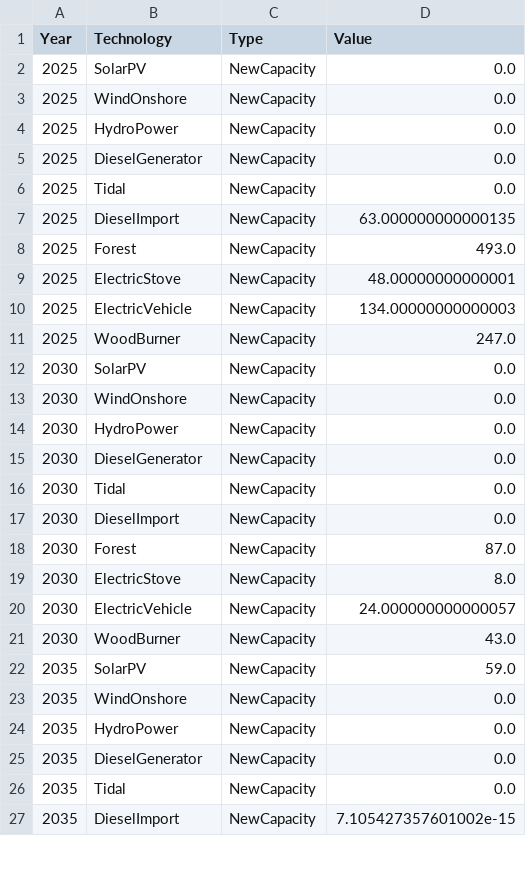
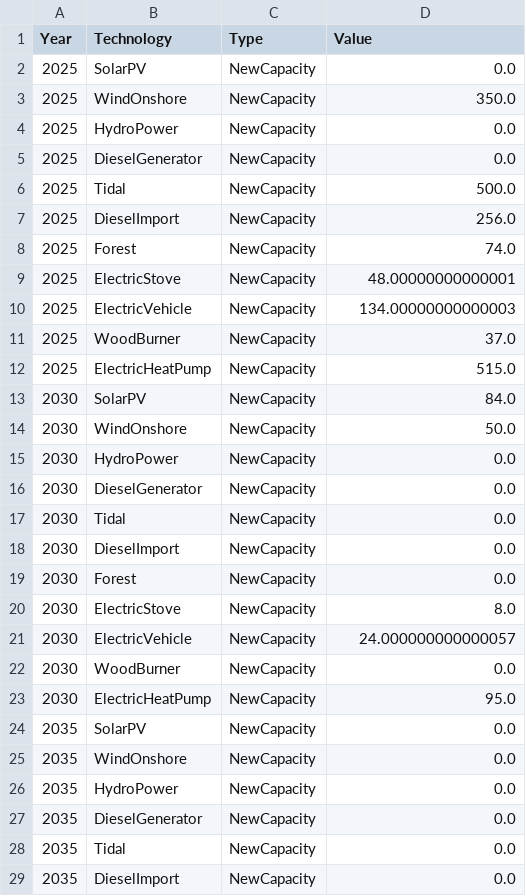
Before and after one commit to TahaAhmedSiddiqui/Energy-Modelling---Isle-of-Eigg, a CSV file: 3. Future Scenario/3. Output/Capacity.csv, drawn as a sheet; only a part is shown; the diff covers the shown part only.

```diff
--- a/3. Future Scenario/3. Output/Capacity.csv
+++ b/3. Future Scenario/3. Output/Capacity.csv
@@ -2,13 +2,14 @@ Year,Technology,Type,Value
 2025,SolarPV,NewCapacity,0.0
-2025,WindOnshore,NewCapacity,0.0
+2025,WindOnshore,NewCapacity,350.0
 2025,HydroPower,NewCapacity,0.0
 2025,DieselGenerator,NewCapacity,0.0
-2025,Tidal,NewCapacity,0.0
-2025,DieselImport,NewCapacity,63.000000000000135
-2025,Forest,NewCapacity,493.0
+2025,Tidal,NewCapacity,500.0
+2025,DieselImport,NewCapacity,256.0
+2025,Forest,NewCapacity,74.0
 2025,ElectricStove,NewCapacity,48.00000000000001
 2025,ElectricVehicle,NewCapacity,134.00000000000003
-2025,WoodBurner,NewCapacity,247.0
-2030,SolarPV,NewCapacity,0.0
-2030,WindOnshore,NewCapacity,0.0
+2025,WoodBurner,NewCapacity,37.0
+2025,ElectricHeatPump,NewCapacity,515.0
+2030,SolarPV,NewCapacity,84.0
+2030,WindOnshore,NewCapacity,50.0
 2030,HydroPower,NewCapacity,0.0
@@ -17,7 +18,8 @@ Year,Technology,Type,Value
 2030,DieselImport,NewCapacity,0.0
-2030,Forest,NewCapacity,87.0
+2030,Forest,NewCapacity,0.0
 2030,ElectricStove,NewCapacity,8.0
 2030,ElectricVehicle,NewCapacity,24.000000000000057
-2030,WoodBurner,NewCapacity,43.0
-2035,SolarPV,NewCapacity,59.0
+2030,WoodBurner,NewCapacity,0.0
+2030,ElectricHeatPump,NewCapacity,95.0
+2035,SolarPV,NewCapacity,0.0
 2035,WindOnshore,NewCapacity,0.0
@@ -26,2 +28,2 @@ Year,Technology,Type,Value
 2035,Tidal,NewCapacity,0.0
-2035,DieselImport,NewCapacity,7.105427357601002e-15
+2035,DieselImport,NewCapacity,0.0
```
Also changed, not shown: 6 added rows and 28 edited cells elsewhere in this file, 3. Future Scenario/3. Output/Emissions.csv, 3. Future Scenario/3. Output/StorageCapacity.csv, 10 other files.
